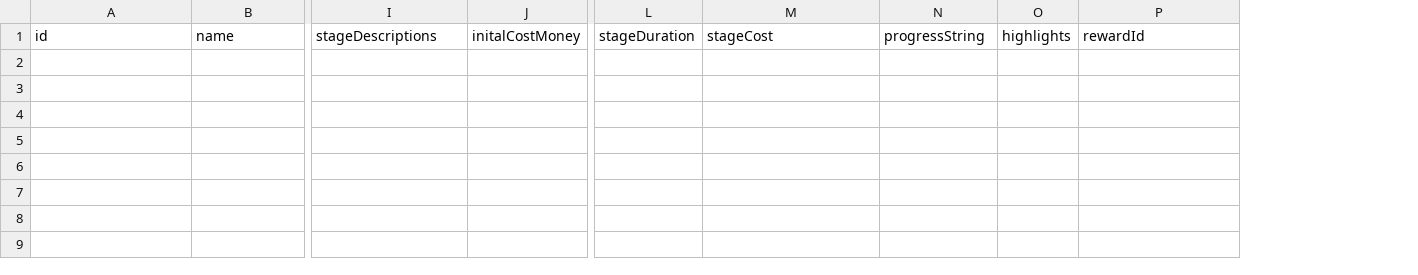
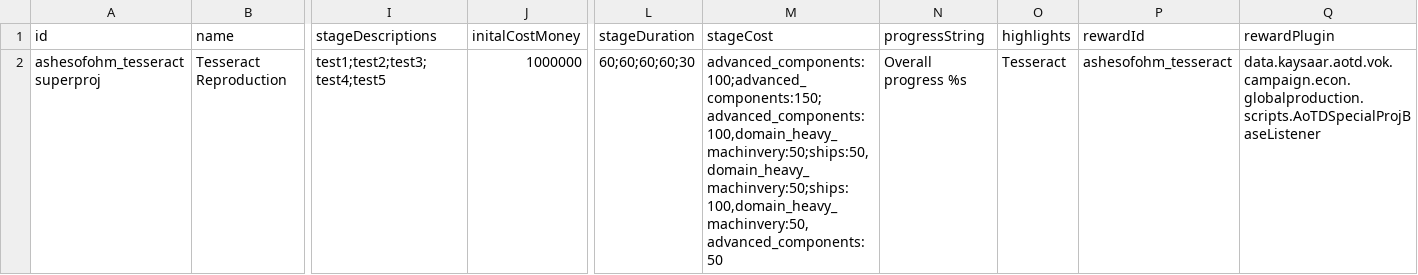
Before and after one commit to MildlyFootwear/starsector-AshesOfOhm, a CSV file: data/campaign/aotd_production_projects.csv, drawn as a sheet; only a part is shown, gaps mark what is left out; rows hold the shown columns only; the diff names each change by its address in the sheet, - before the commit and + after, or states it on an @@ line.

```diff
--- a/data/campaign/aotd_production_projects.csv
+++ b/data/campaign/aotd_production_projects.csv
+column Q (rewardPlugin), empty
+row 2: ashesofohm_tesseractsuperproj | Tesseract Reproduction | test1;test2;test3;test4;test5 | 1000000 | 60;60;60;60;30 | advanced_components:100;advanced_components:150;advanced_components:100,domain_heavy_machinvery:50;ships:50,domain_heavy_machinvery:50;ships:100,domain_heavy_machinvery:50,advanced_components:50 | Overall progress %s | Tesseract | ashesofohm_tesseract | data.kaysaar.aotd.vok.campaign.econ.globalproduction.scripts.AoTDSpecialProjBaseListener
```
Also changed, not shown: 6 other files.
